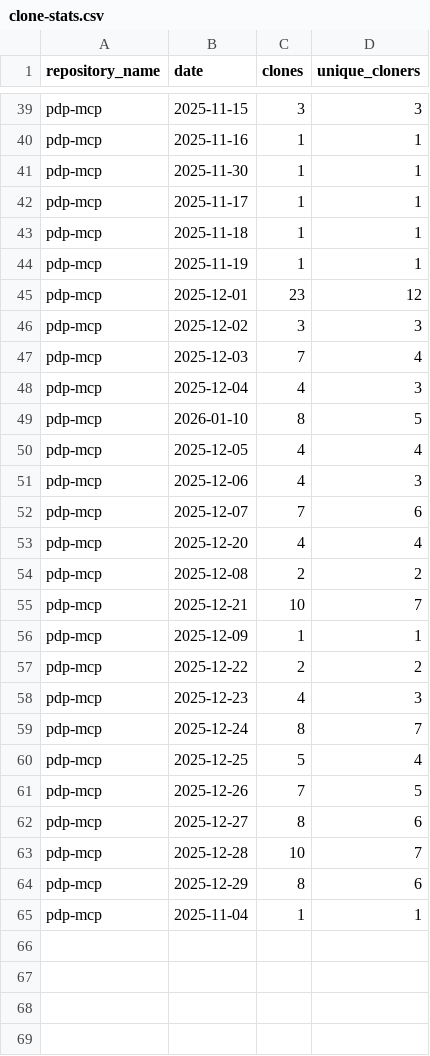
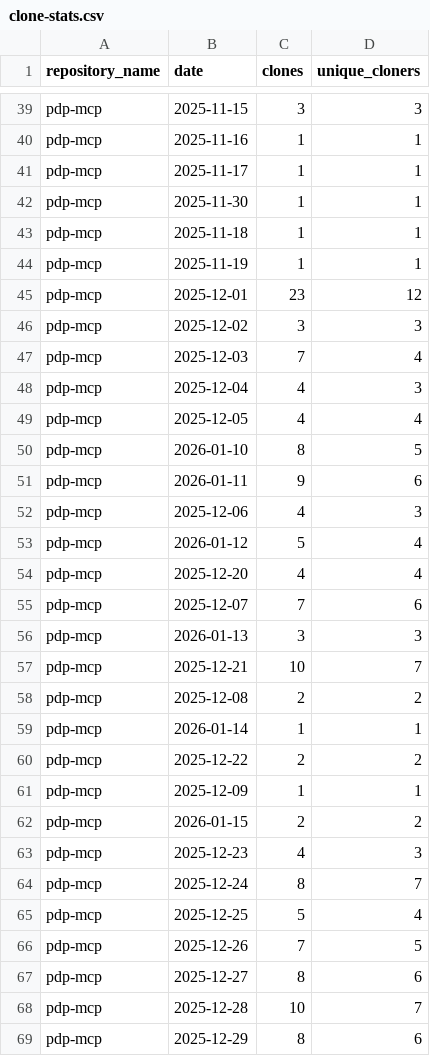
Before and after one commit to jpmorgan-payments/pdp-mcp, a CSV file: metrics/clone-stats.csv, drawn as a sheet; only a part is shown, gaps mark what is left out; the shorter side is filled out with more unchanged rows.

```diff
--- a/metrics/clone-stats.csv
+++ b/metrics/clone-stats.csv
@@ -40,4 +40,4 @@ pdp-mcp,2025-11-15,3,3
 pdp-mcp,2025-11-16,1,1
+pdp-mcp,2025-11-17,1,1
 pdp-mcp,2025-11-30,1,1
-pdp-mcp,2025-11-17,1,1
 pdp-mcp,2025-11-18,1,1
@@ -48,11 +48,16 @@ pdp-mcp,2025-12-03,7,4
 pdp-mcp,2025-12-04,4,3
+pdp-mcp,2025-12-05,4,4
 pdp-mcp,2026-01-10,8,5
-pdp-mcp,2025-12-05,4,4
+pdp-mcp,2026-01-11,9,6
 pdp-mcp,2025-12-06,4,3
+pdp-mcp,2026-01-12,5,4
+pdp-mcp,2025-12-20,4,4
 pdp-mcp,2025-12-07,7,6
-pdp-mcp,2025-12-20,4,4
+pdp-mcp,2026-01-13,3,3
+pdp-mcp,2025-12-21,10,7
 pdp-mcp,2025-12-08,2,2
-pdp-mcp,2025-12-21,10,7
+pdp-mcp,2026-01-14,1,1
+pdp-mcp,2025-12-22,2,2
 pdp-mcp,2025-12-09,1,1
-pdp-mcp,2025-12-22,2,2
+pdp-mcp,2026-01-15,2,2
 pdp-mcp,2025-12-23,4,3
```
Also changed, not shown: metrics/clone-stats-sorted.csv, metrics/referrer-stats-sorted.csv, 3 other files.
